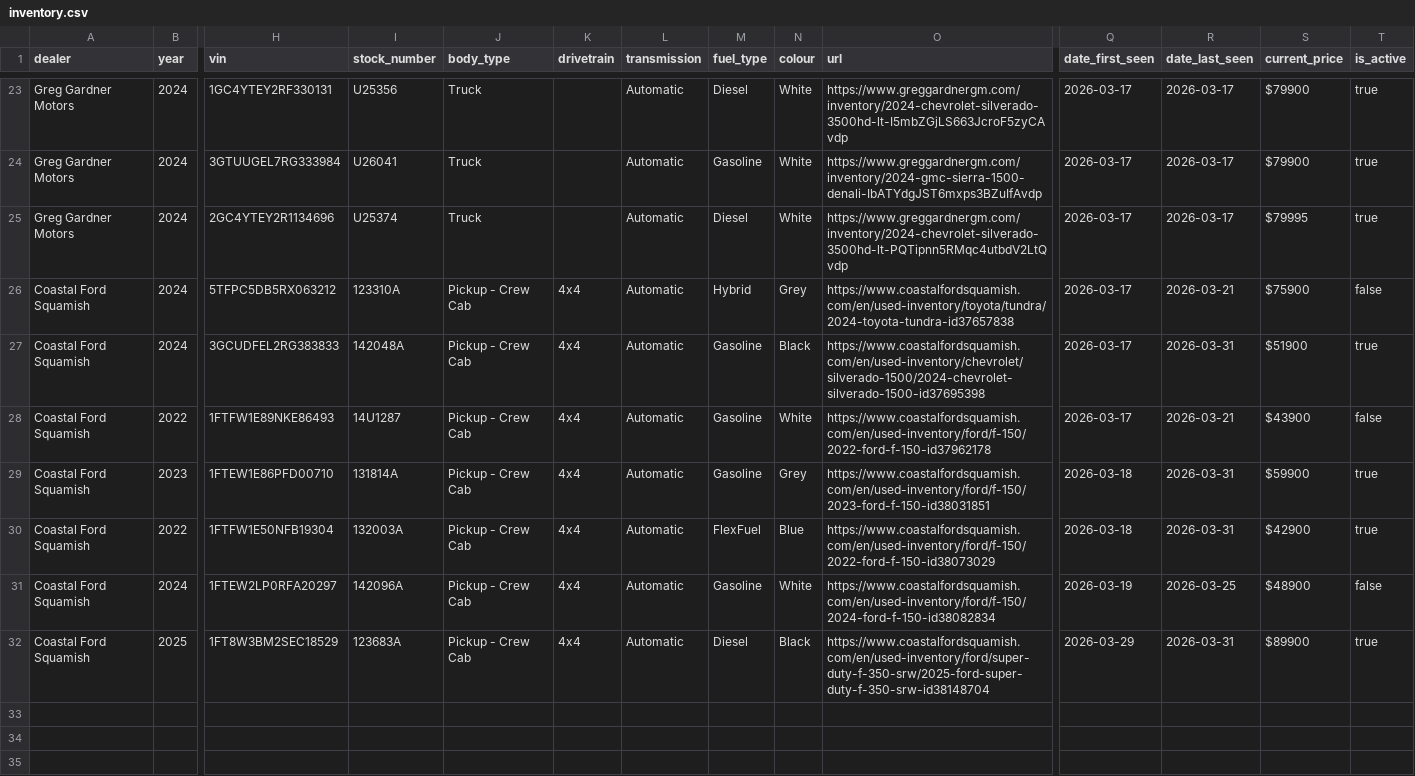
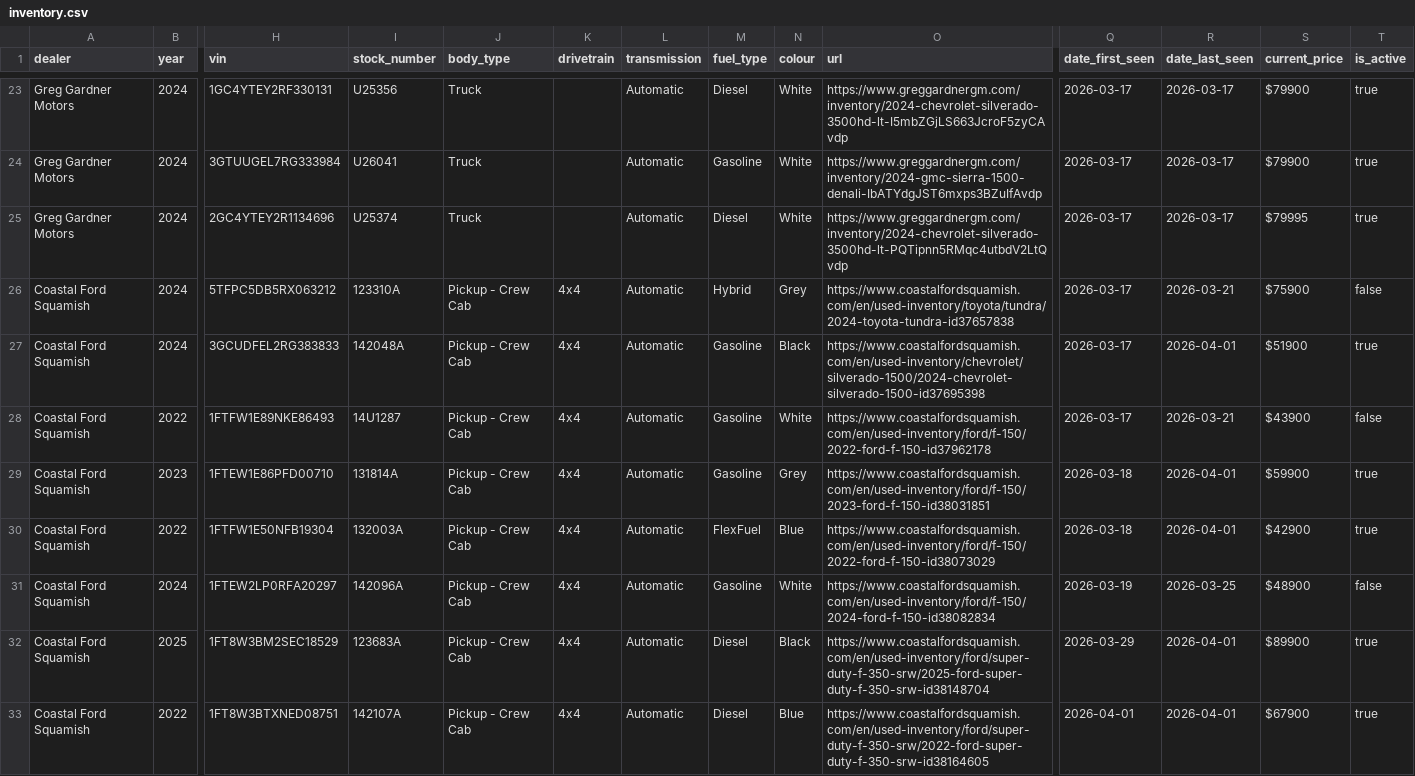
Before and after one commit to wilrocks79/truck-tracker, a CSV file: data/inventory.csv, drawn as a sheet; only a part is shown, gaps mark what is left out; rows hold the shown columns only; the diff names each change by its address in the sheet, - before the commit and + after, or states it on an @@ line.

```diff
--- a/data/inventory.csv
+++ b/data/inventory.csv
-R27 (date_last_seen): 2026-03-31
+R27 (date_last_seen): 2026-04-01
-R29:R30 (date_last_seen): 2026-03-31
+R29:R30 (date_last_seen): 2026-04-01
-R32 (date_last_seen): 2026-03-31
+R32 (date_last_seen): 2026-04-01
+row 33: Coastal Ford Squamish | 2022 | 1FT8W3BTXNED08751 | 142107A | Pickup - Crew Cab | 4x4 | Automatic | Diesel | Blue | https://www.coastalfordsquamish.com/en/used-inventory/ford/super-duty-f-350-srw/2022-ford-super-duty-f-350-srw-id38164605 | 2026-04-01 | 2026-04-01 | $67900 | true
```
Also changed, not shown: data/price_history.csv, 2 other files.
